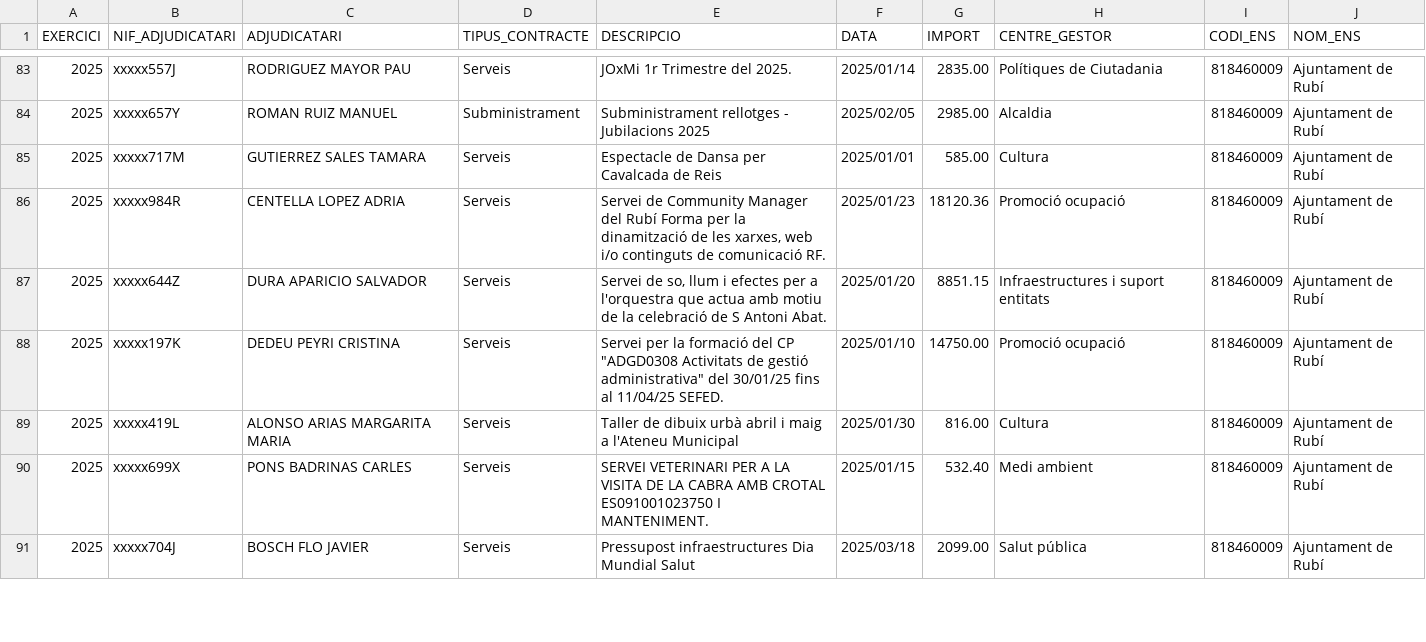
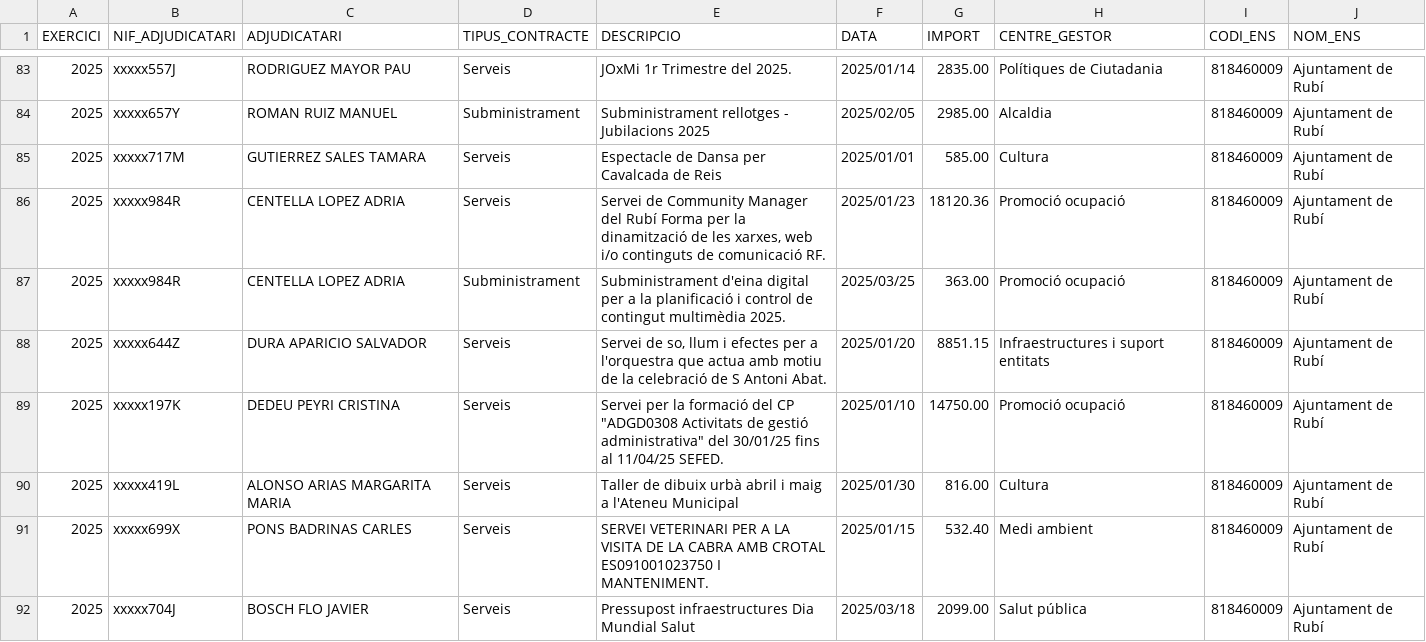
Before and after one commit to ajrubi/opendata, a CSV file: datasets/csv/economia_contractes_menors.csv, drawn as a sheet; only a part is shown, gaps mark what is left out; the diff covers the shown part only; the diff names each change by its address in the sheet, - before the commit and + after, or states it on an @@ line.

Commit message:
Pujada dels datasets en data 03-04-2025

```diff
--- a/datasets/csv/economia_contractes_menors.csv
+++ b/datasets/csv/economia_contractes_menors.csv
+row 87: 2025 | xxxxx984R | CENTELLA LOPEZ ADRIA | Subministrament | Subministrament d'eina digital per a la planificació i control de contingut multimèdia 2025. | 2025/03/25 | 363.00 | Promoció ocupació | 818460009 | Ajuntament de Rubí
```
Also changed, not shown: 6 added rows elsewhere in this file, datasets/csv/demografia_moviments.csv, datasets/csv/economia_pressupost_ingressos.csv, 14 other files.
